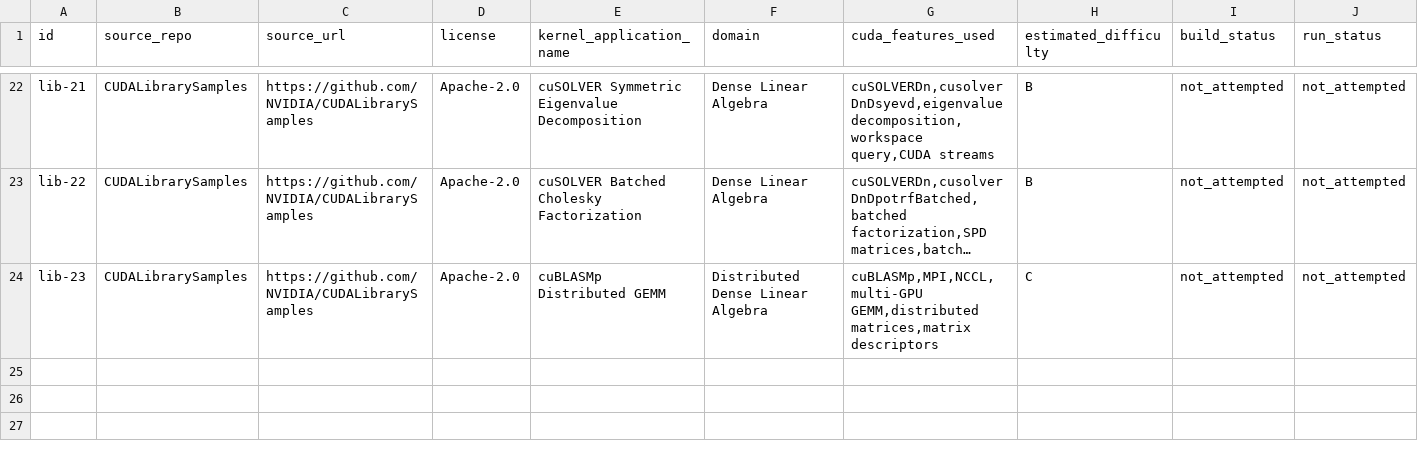
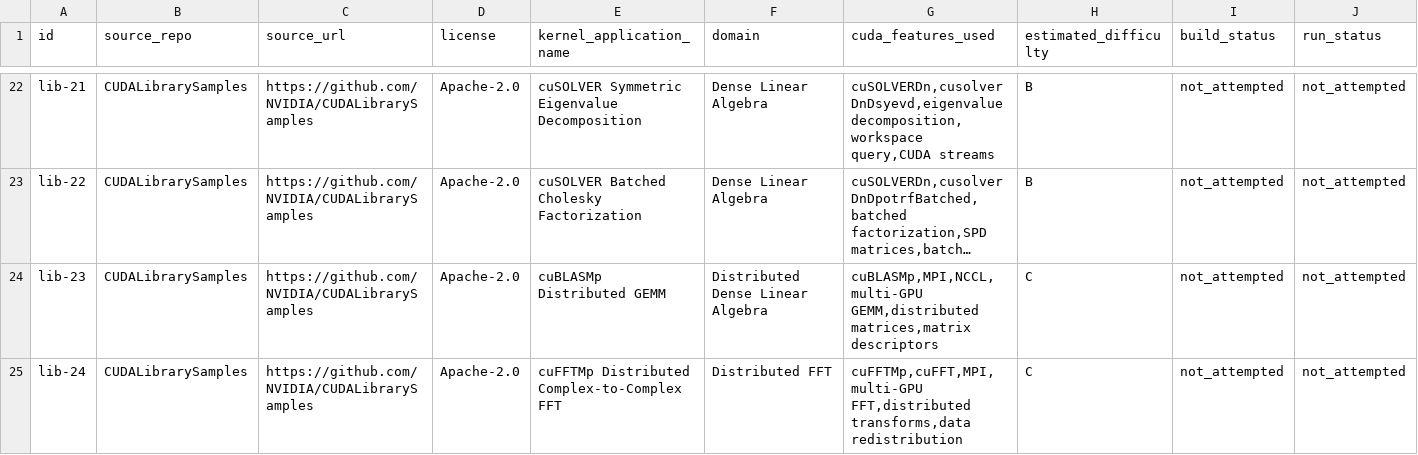
Before and after one commit to ece4500group18/cuda-sycl-benchmark, a CSV file: benchmark/collection/cuda-library-usage/candidates.csv, drawn as a sheet; only a part is shown, gaps mark what is left out; long unchanged cells end in …; rows hold the shown columns only; the diff names each change by its address in the sheet, - before the commit and + after, or states it on an @@ line.

Commit message:
Add lib-24 cuFFTMp distributed FFT candidate (cuda-library-usage)

```diff
--- a/benchmark/collection/cuda-library-usage/candidates.csv
+++ b/benchmark/collection/cuda-library-usage/candidates.csv
+row 25: lib-24 | CUDALibrarySamples | https://github.com/NVIDIA/CUDALibrarySamples | Apache-2.0 | cuFFTMp Distributed Complex-to-Complex FFT | Distributed FFT | cuFFTMp,cuFFT,MPI,multi-GPU FFT,distributed transforms,data redistribution | C | not_attempted | not_attempted
```
Also changed, not shown: 8 other files.
